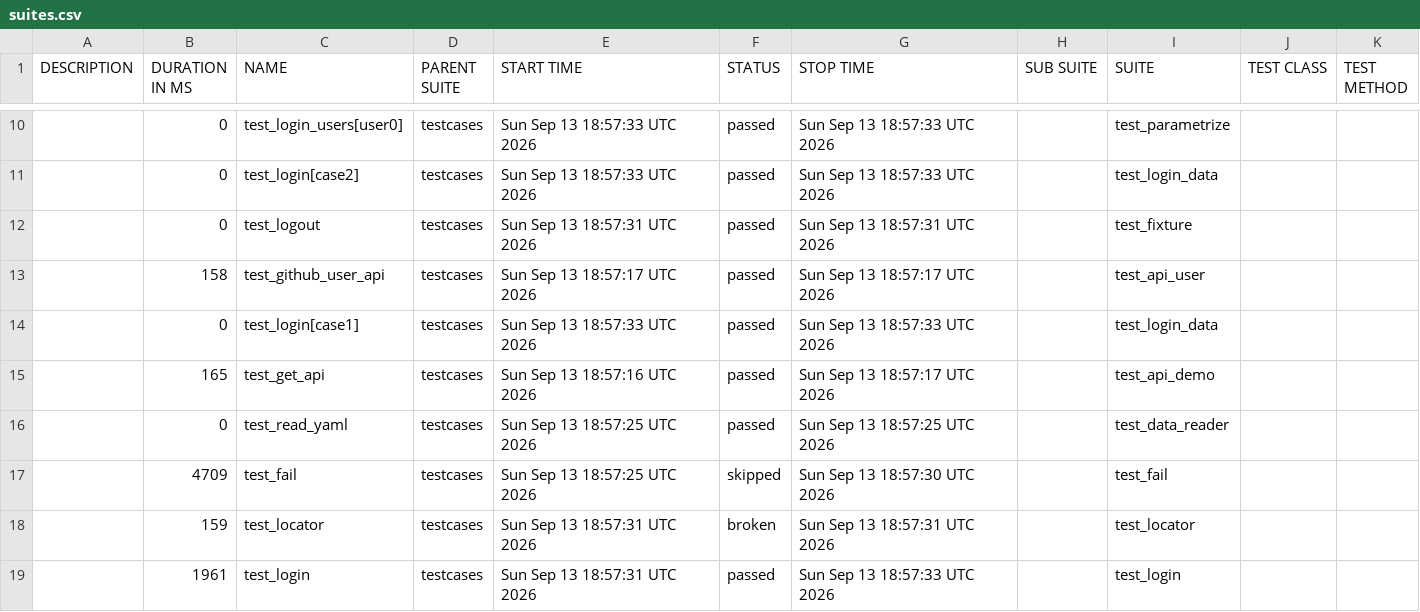
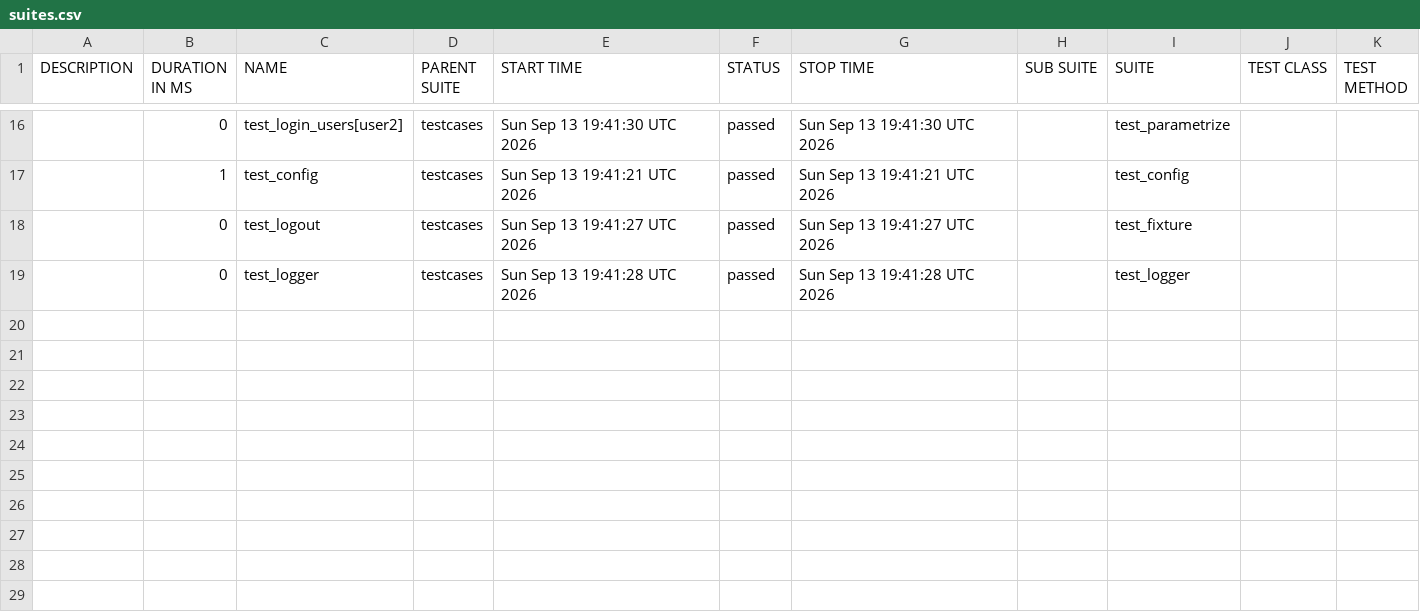
Before and after one commit to LOVQ1026/AutoTestFramework, a CSV file: data/suites.csv, drawn as a sheet; only a part is shown, gaps mark what is left out; the diff covers the shown part only.

```diff
--- a/data/suites.csv
+++ b/data/suites.csv
@@ -10,10 +16,4 @@
-"","0","test_login_users[user0]","testcases","Sun Sep 13 18:57:33 UTC 2026","passed","Sun Sep 13 18:57:33 UTC 2026","","test_parametrize","",""
-"","0","test_login[case2]","testcases","Sun Sep 13 18:57:33 UTC 2026","passed","Sun Sep 13 18:57:33 UTC 2026","","test_login_data","",""
-"","0","test_logout","testcases","Sun Sep 13 18:57:31 UTC 2026","passed","Sun Sep 13 18:57:31 UTC 2026","","test_fixture","",""
-"","158","test_github_user_api","testcases","Sun Sep 13 18:57:17 UTC 2026","passed","Sun Sep 13 18:57:17 UTC 2026","","test_api_user","",""
-"","0","test_login[case1]","testcases","Sun Sep 13 18:57:33 UTC 2026","passed","Sun Sep 13 18:57:33 UTC 2026","","test_login_data","",""
-"","165","test_get_api","testcases","Sun Sep 13 18:57:16 UTC 2026","passed","Sun Sep 13 18:57:17 UTC 2026","","test_api_demo","",""
-"","0","test_read_yaml","testcases","Sun Sep 13 18:57:25 UTC 2026","passed","Sun Sep 13 18:57:25 UTC 2026","","test_data_reader","",""
-"","4709","test_fail","testcases","Sun Sep 13 18:57:25 UTC 2026","skipped","Sun Sep 13 18:57:30 UTC 2026","","test_fail","",""
-"","159","test_locator","testcases","Sun Sep 13 18:57:31 UTC 2026","broken","Sun Sep 13 18:57:31 UTC 2026","","test_locator","",""
-"","1961","test_login","testcases","Sun Sep 13 18:57:31 UTC 2026","passed","Sun Sep 13 18:57:33 UTC 2026","","test_login","",""
+"","0","test_login_users[user2]","testcases","Sun Sep 13 19:41:30 UTC 2026","passed","Sun Sep 13 19:41:30 UTC 2026","","test_parametrize","",""
+"","1","test_config","testcases","Sun Sep 13 19:41:21 UTC 2026","passed","Sun Sep 13 19:41:21 UTC 2026","","test_config","",""
+"","0","test_logout","testcases","Sun Sep 13 19:41:27 UTC 2026","passed","Sun Sep 13 19:41:27 UTC 2026","","test_fixture","",""
+"","0","test_logger","testcases","Sun Sep 13 19:41:28 UTC 2026","passed","Sun Sep 13 19:41:28 UTC 2026","","test_logger","",""
```
Also changed, not shown: 7 added rows, 1 removed row and 23 edited cells elsewhere in this file, 54 other files.
